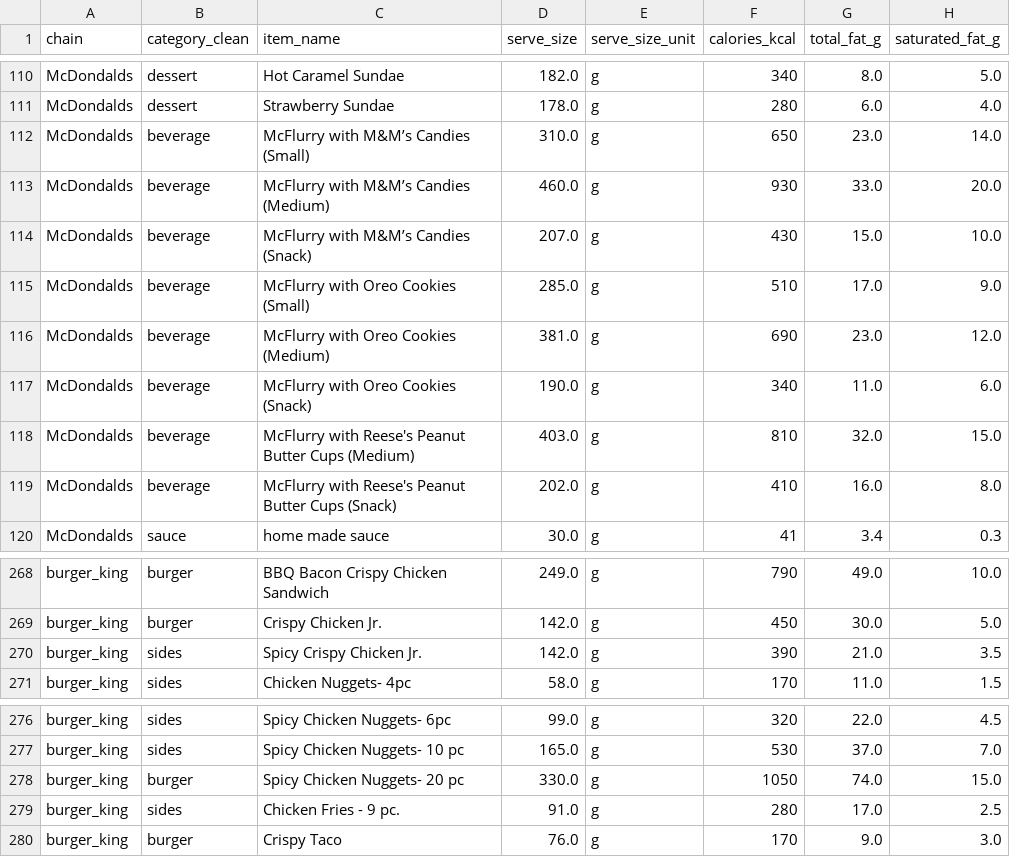
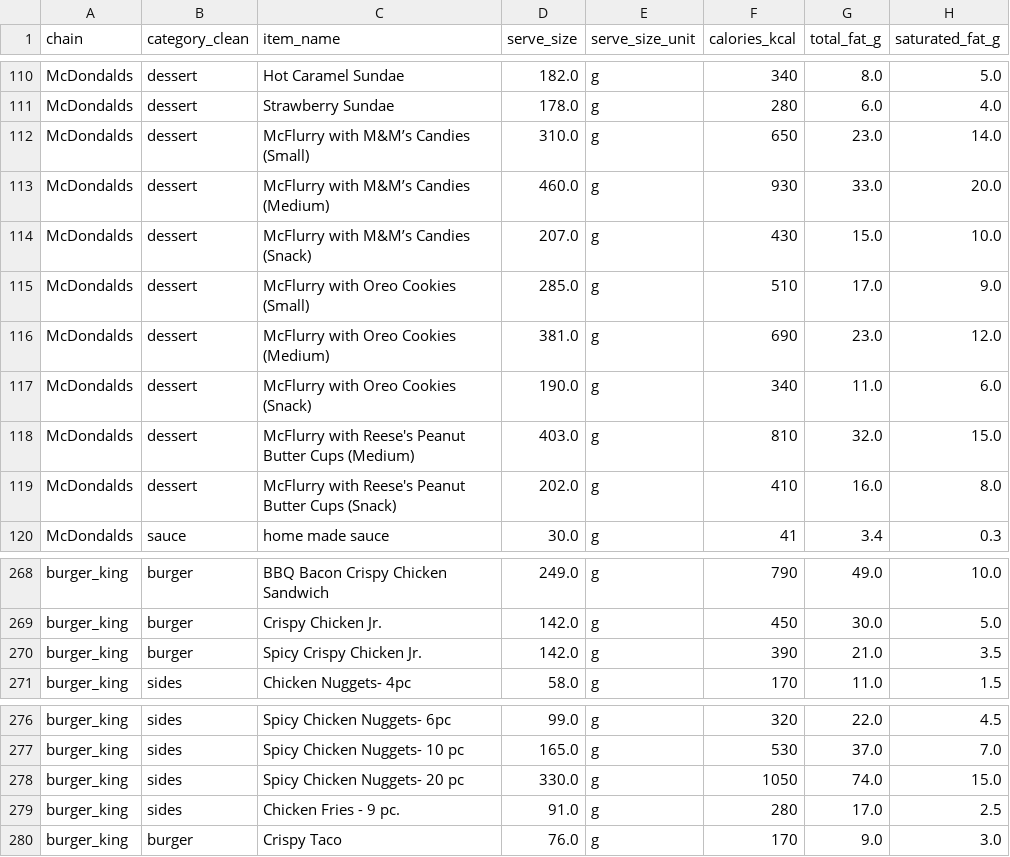
Before and after one commit to Magierteppich/project_fastfood_nutrition, a CSV file: 00_data/00_comibined_final.csv, drawn as a sheet; only a part is shown, gaps mark what is left out; the diff names each change by its address in the sheet, - before the commit and + after, or states it on an @@ line.

```diff
--- a/00_data/00_comibined_final.csv
+++ b/00_data/00_comibined_final.csv
-B112:B119 (category_clean): beverage
+B112:B119 (category_clean): dessert
-B270 (category_clean): sides
+B270 (category_clean): burger
-B278 (category_clean): burger
+B278 (category_clean): sides
```
Also changed, not shown: 1 other file.
